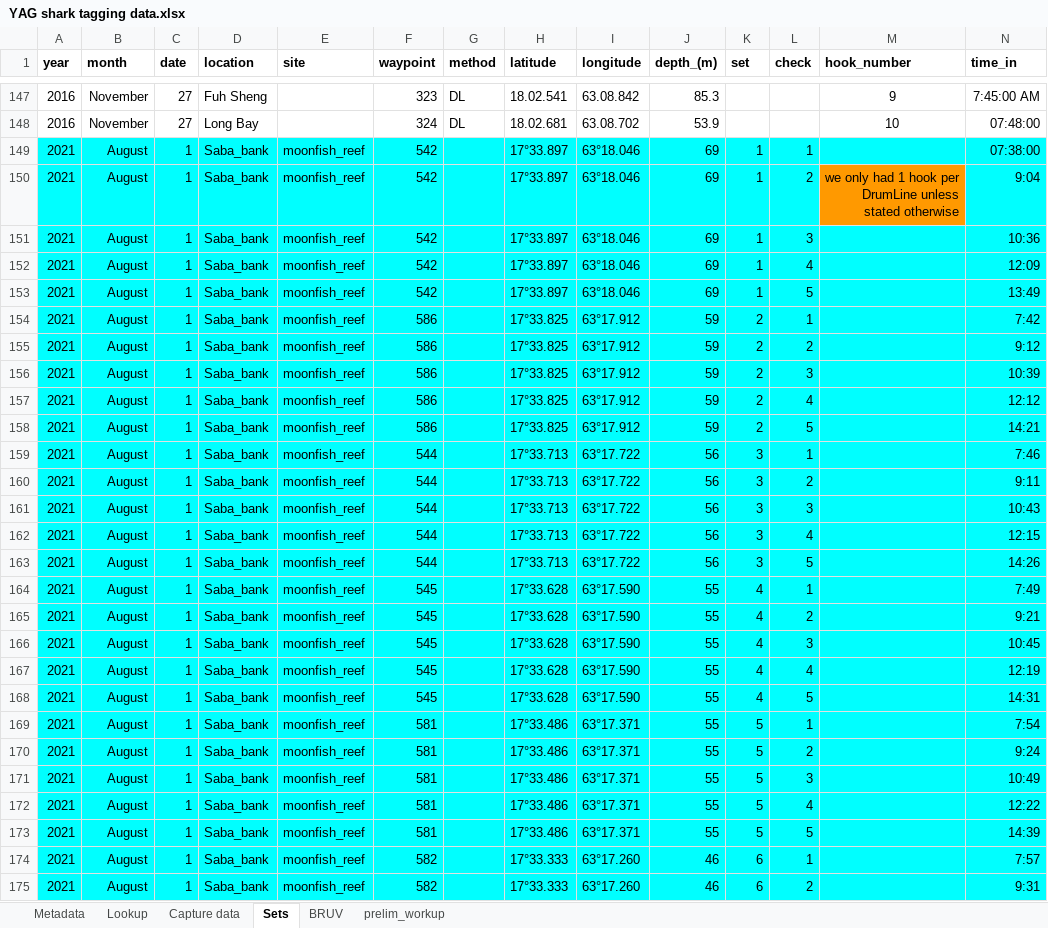
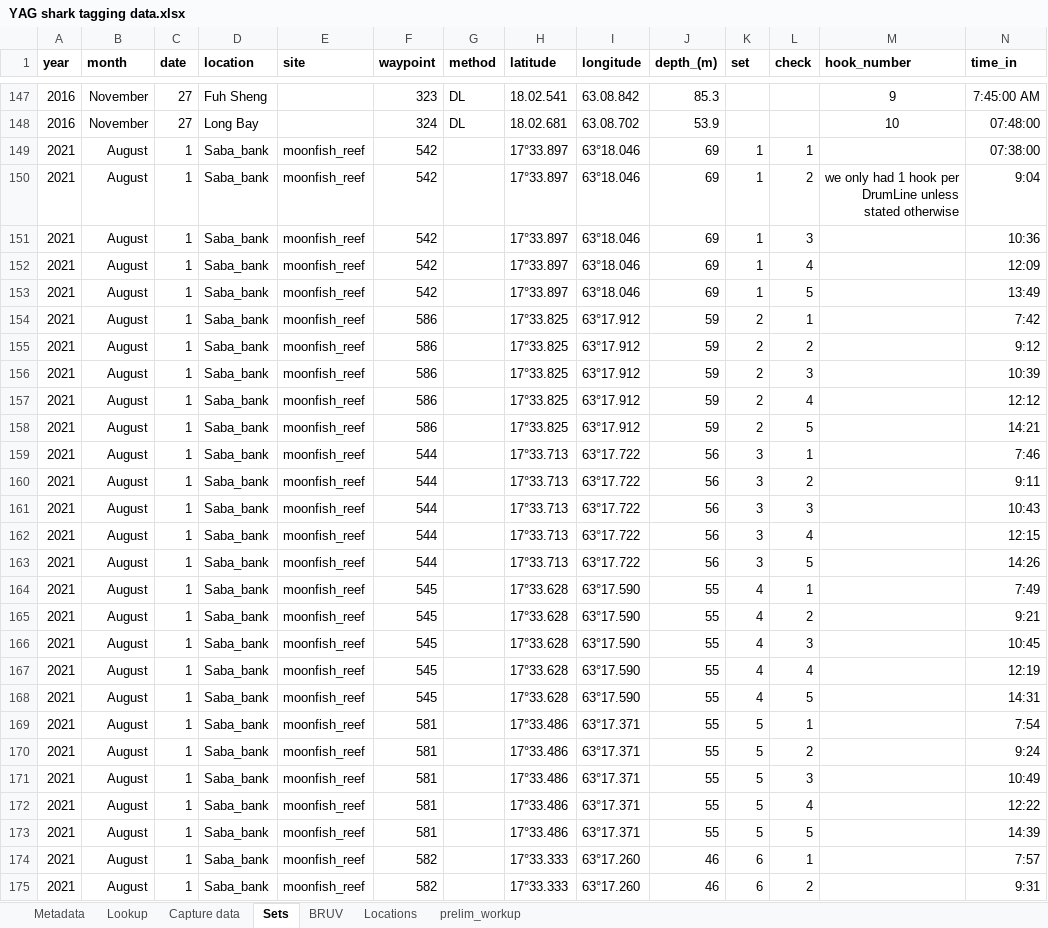
Before and after one commit to molwilson/anublue, an Excel workbook: tagging/data_raw/YAG shark tagging data.xlsx, sheet Sets, drawn as a sheet; only a part is shown, gaps mark what is left out; values as stored, in another font and other column widths than the file's, no borders; charts and pictures not drawn; the diff covers the shown part only; the diff names each change by its address in the sheet, - before the commit and + after, or states it on an @@ line.

```diff
--- a/tagging/data_raw/YAG shark tagging data.xlsx (sheet Sets)
+++ b/tagging/data_raw/YAG shark tagging data.xlsx (sheet Sets)
+sheet tab: Locations
-A149:N149 fill: #00FFFF
+A149:N149 fill: none
-A150:L150 fill: #00FFFF
+A150:L150 fill: none
-M150 fill: #FF9900
+M150 fill: none
-N150 fill: #00FFFF
+N150 fill: none
-A151:N175 fill: #00FFFF
+A151:N175 fill: none
```
Also changed, not shown: 4 edited cells and cell formats elsewhere in this sheet, sheet Capture data, hidden cells, charts or pictures, tagging/data_raw/AnuBlue shark tagging data.xlsx, 14 other files.
